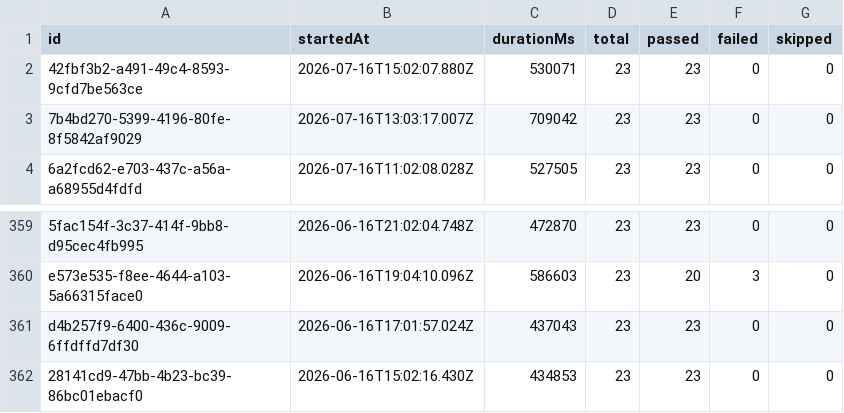
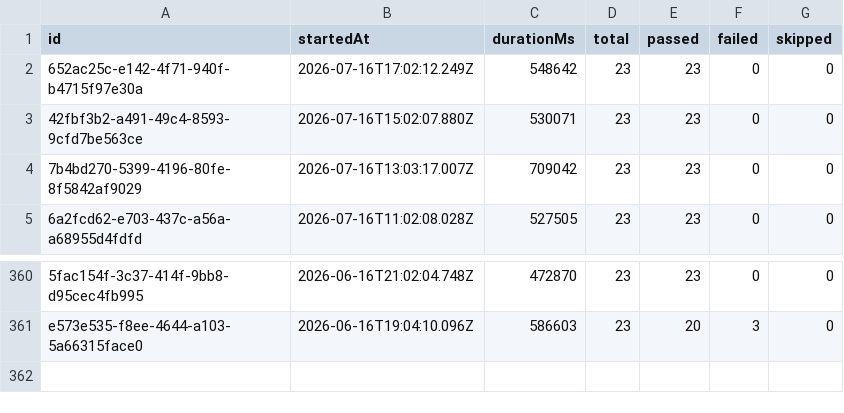
Before and after one commit to Shunyalabsai/widgets-automation, a CSV file: docs/exports/all-runs-summary.csv, drawn as a sheet; only a part is shown, gaps mark what is left out; removed rows and columns are numbered as before the commit, all else as after; the diff names each change by its address in the sheet, - before the commit and + after, or states it on an @@ line.

```diff
--- a/docs/exports/all-runs-summary.csv
+++ b/docs/exports/all-runs-summary.csv
+row 2: 652ac25c-e142-4f71-940f-b4715f97e30a | 2026-07-16T17:02:12.249Z | 548642 | 23 | 23 | 0 | 0
-row 361: d4b257f9-6400-436c-9009-6ffdffd7df30 | 2026-06-16T17:01:57.024Z | 437043 | 23 | 23 | 0 | 0
-row 362: 28141cd9-47bb-4b23-bc39-86bc01ebacf0 | 2026-06-16T15:02:16.430Z | 434853 | 23 | 23 | 0 | 0
```
Also changed, not shown: docs/exports/current-run.csv, 2 other files.
